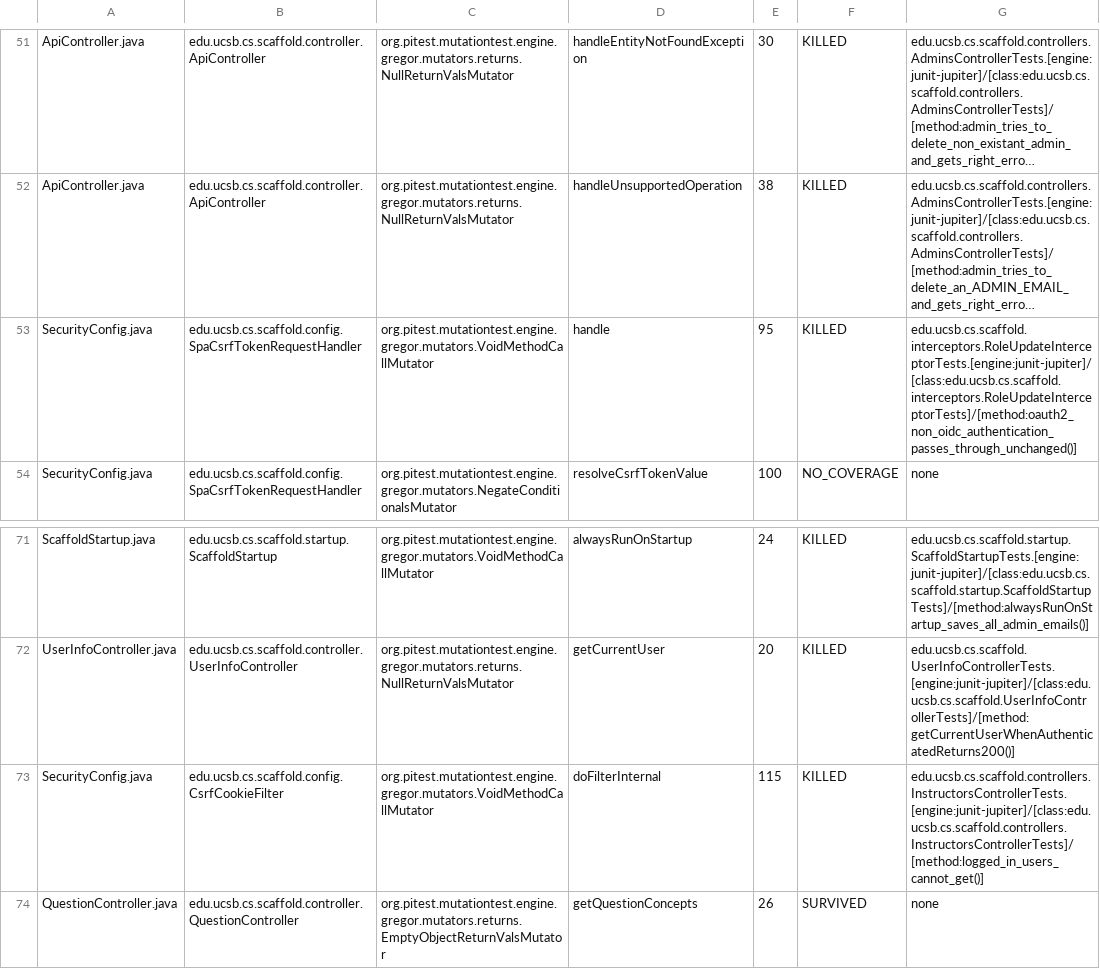
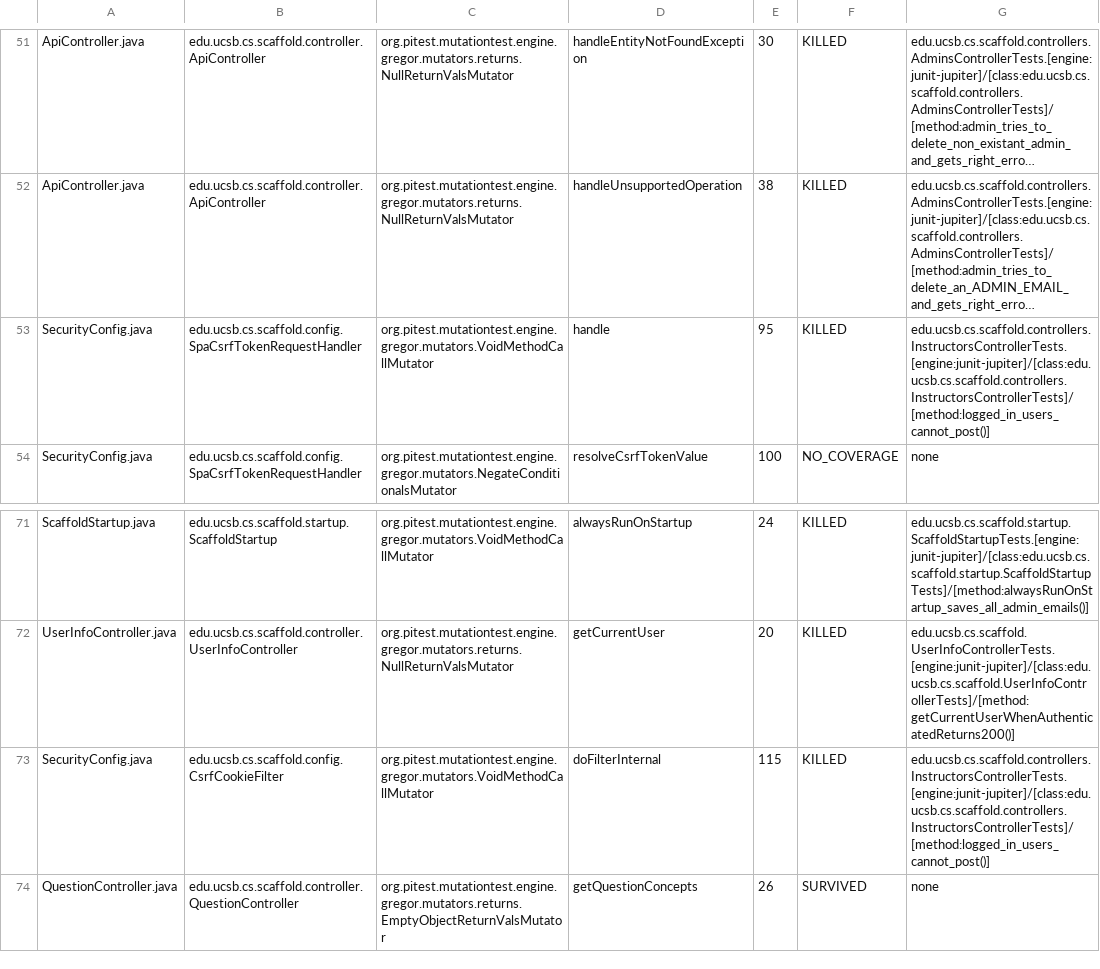
Before and after one commit to ucsb-cs/scaffold, a CSV file: prs/13/pitest/mutations.csv, drawn as a sheet; only a part is shown, gaps mark what is left out; long unchanged cells end in …; the diff names each change by its address in the sheet, - before the commit and + after, or states it on an @@ line.

Commit message:
Deploying to gh-pages from @ ucsb-cs/scaffold@0063b4f67ce7c43b22a8813e96dd8878487d3800 🚀

```diff
--- a/prs/13/pitest/mutations.csv
+++ b/prs/13/pitest/mutations.csv
-G53: edu.ucsb.cs.scaffold.interceptors.RoleUpdateInterceptorTests.[engine:junit-jupiter]/[class:edu.ucsb.cs.scaffold.interceptors.RoleUpdateInterceptorTests]/[method:oauth2_non_oidc_authentication_passes_through_unchanged()]
+G53: edu.ucsb.cs.scaffold.controllers.InstructorsControllerTests.[engine:junit-jupiter]/[class:edu.ucsb.cs.scaffold.controllers.InstructorsControllerTests]/[method:logged_in_users_cannot_post()]
-G73: edu.ucsb.cs.scaffold.controllers.InstructorsControllerTests.[engine:junit-jupiter]/[class:edu.ucsb.cs.scaffold.controllers.InstructorsControllerTests]/[method:logged_in_users_cannot_get()]
+G73: edu.ucsb.cs.scaffold.controllers.InstructorsControllerTests.[engine:junit-jupiter]/[class:edu.ucsb.cs.scaffold.controllers.InstructorsControllerTests]/[method:logged_in_users_cannot_post()]
```
Also changed, not shown: 20 other files.
